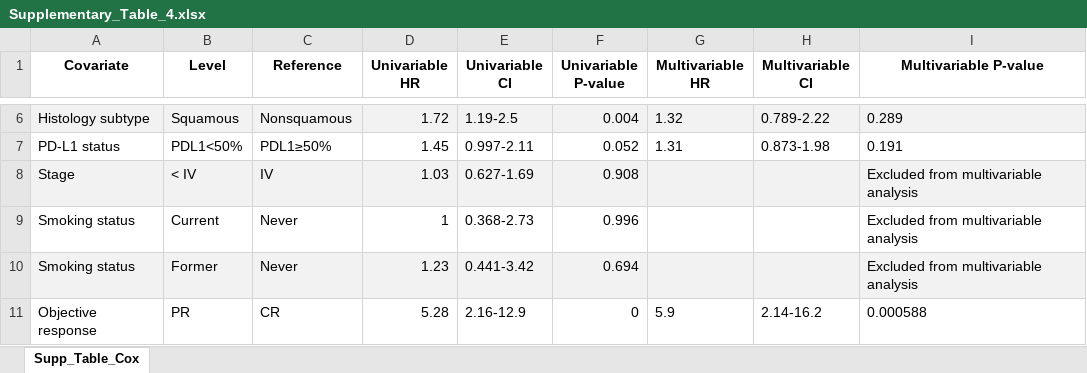
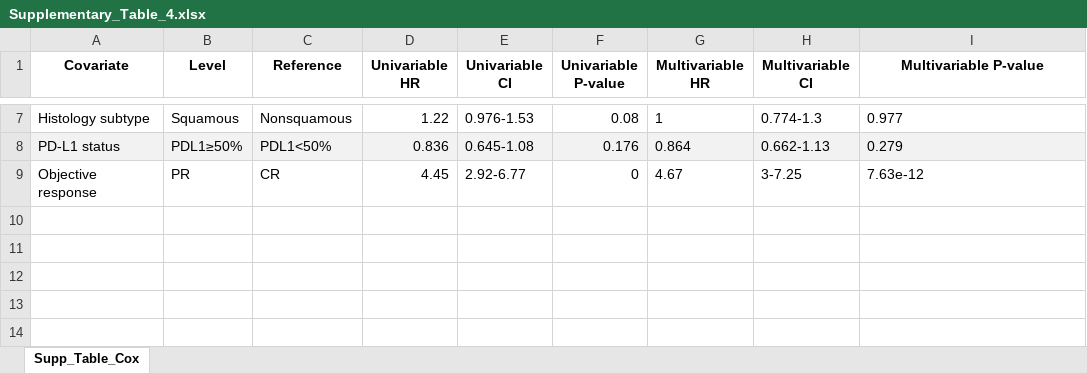
Before and after one commit to TILccit/Acquired_resistance_RW, an Excel workbook: Tables/Supplementary_Table_4.xlsx, sheet Supp_Table_Cox, drawn as a sheet; only a part is shown, gaps mark what is left out; values as stored, in another font and other column widths than the file's, no borders; removed rows and columns are numbered as before the commit, all else as after; the diff covers the shown part only; the diff names each change by its address in the sheet, - before the commit and + after, or states it on an @@ line.

Commit message:
Added supplementary tables for OS and DSS data

```diff
--- a/Tables/Supplementary_Table_4.xlsx (sheet Supp_Table_Cox)
+++ b/Tables/Supplementary_Table_4.xlsx (sheet Supp_Table_Cox)
-A7:I7 fill: #F2F2F2
+A7:I7 fill: none
-D7 (Univariable HR): 1.72
+D7 (Univariable HR): 1.22
-E7 (Univariable CI): 1.19-2.5
+E7 (Univariable CI): 0.976-1.53
-F7 (Univariable P-value): 0.004
+F7 (Univariable P-value): 0.08
-G7 (Multivariable HR): 1.32
+G7 (Multivariable HR): 1
-H7 (Multivariable CI): 0.789-2.22
+H7 (Multivariable CI): 0.774-1.3
-I7 (Multivariable P-value): 0.289
+I7 (Multivariable P-value): 0.977
-row 7: PD-L1 status | PDL1<50% | PDL1≥50% | 1.45 | 0.997-2.11 | 0.052 | 1.31 | 0.873-1.98 | 0.191
-row 8: Stage | < IV | IV | 1.03 | 0.627-1.69 | 0.908 |  |  | Excluded from multivariable analysis
-row 9: Smoking status | Current | Never | 1 | 0.368-2.73 | 0.996 |  |  | Excluded from multivariable analysis
-row 10: Smoking status | Former | Never | 1.23 | 0.441-3.42 | 0.694 |  |  | Excluded from multivariable analysis
+row 8: PD-L1 status | PDL1≥50% | PDL1<50% | 0.836 | 0.645-1.08 | 0.176 | 0.864 | 0.662-1.13 | 0.279
-D9 (Univariable HR): 5.28
+D9 (Univariable HR): 4.45
-E9 (Univariable CI): 2.16-12.9
+E9 (Univariable CI): 2.92-6.77
-G9 (Multivariable HR): 5.9
+G9 (Multivariable HR): 4.67
-H9 (Multivariable CI): 2.14-16.2
+H9 (Multivariable CI): 3-7.25
-I9 (Multivariable P-value): 0.000588
+I9 (Multivariable P-value): 7.63e-12
```
Also changed, not shown: 1 added row, 24 edited cells and cell formats elsewhere in this sheet, Tables/Supplementary_Table_2.xlsx, Tables/Supplementary_Table_3.xlsx, 45 other files.
